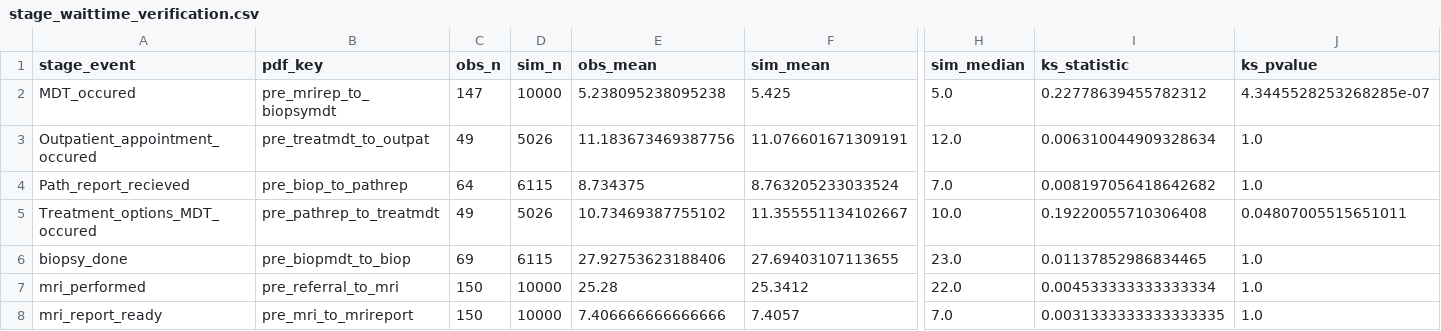
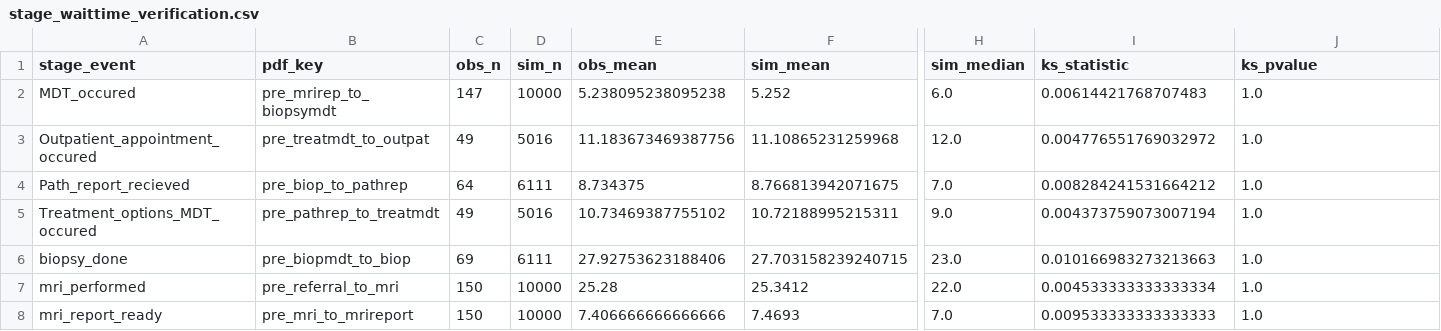
Before and after one commit to Louise101/STP_Msc_proj, a CSV file: verification_outputs/stage_waittime_verification.csv, drawn as a sheet; only a part is shown, gaps mark what is left out; the diff names each change by its address in the sheet, - before the commit and + after, or states it on an @@ line.

```diff
--- a/verification_outputs/stage_waittime_verification.csv
+++ b/verification_outputs/stage_waittime_verification.csv
-F2 (sim_mean): 5.425
+F2 (sim_mean): 5.252
-H2 (sim_median): 5.0
+H2 (sim_median): 6.0
-I2 (ks_statistic): 0.22778639455782312
+I2 (ks_statistic): 0.00614421768707483
-J2 (ks_pvalue): 4.3445528253268285e-07
+J2 (ks_pvalue): 1.0
-D3 (sim_n): 5026
+D3 (sim_n): 5016
-F3 (sim_mean): 11.076601671309191
+F3 (sim_mean): 11.10865231259968
-I3 (ks_statistic): 0.006310044909328634
+I3 (ks_statistic): 0.004776551769032972
-D4 (sim_n): 6115
+D4 (sim_n): 6111
-F4 (sim_mean): 8.763205233033524
+F4 (sim_mean): 8.766813942071675
-I4 (ks_statistic): 0.008197056418642682
+I4 (ks_statistic): 0.008284241531664212
-D5 (sim_n): 5026
+D5 (sim_n): 5016
-F5 (sim_mean): 11.355551134102667
+F5 (sim_mean): 10.72188995215311
-H5 (sim_median): 10.0
+H5 (sim_median): 9.0
-I5 (ks_statistic): 0.19220055710306408
+I5 (ks_statistic): 0.004373759073007194
-J5 (ks_pvalue): 0.04807005515651011
+J5 (ks_pvalue): 1.0
-D6 (sim_n): 6115
+D6 (sim_n): 6111
-F6 (sim_mean): 27.69403107113655
+F6 (sim_mean): 27.703158239240715
-I6 (ks_statistic): 0.01137852986834465
+I6 (ks_statistic): 0.010166983273213663
-F8 (sim_mean): 7.4057
+F8 (sim_mean): 7.4693
-I8 (ks_statistic): 0.0031333333333333335
+I8 (ks_statistic): 0.009533333333333333
```
Also changed, not shown: batch_results.csv, verification_outputs/outcome_verification.csv, 46 other files.
